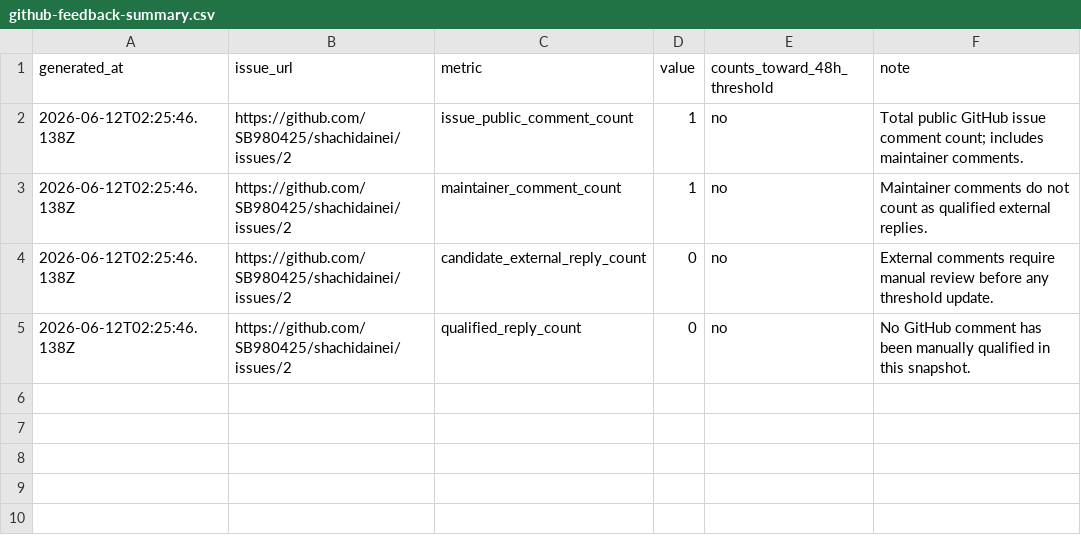
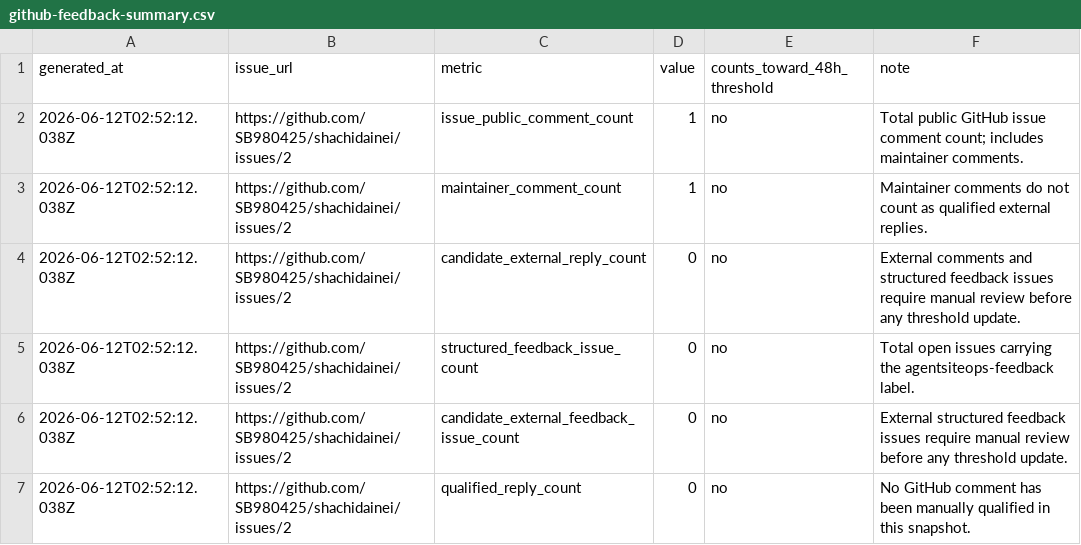
Before and after one commit to SB980425/shachidainei, a CSV file: agentsiteops/data/github-feedback-summary.csv, drawn as a sheet.

```diff
--- a/agentsiteops/data/github-feedback-summary.csv
+++ b/agentsiteops/data/github-feedback-summary.csv
@@ -1,5 +1,7 @@
 generated_at,issue_url,metric,value,counts_toward_48h_threshold,note
-2026-06-12T02:25:46.138Z,https://github.com/SB980425/shachidainei/issues/2,issue_public_comment_count,1,no,Total public GitHub issue comment count; includes maintainer comments.
-2026-06-12T02:25:46.138Z,https://github.com/SB980425/shachidainei/issues/2,maintainer_comment_count,1,no,Maintainer comments do not count as qualified external replies.
-2026-06-12T02:25:46.138Z,https://github.com/SB980425/shachidainei/issues/2,candidate_external_reply_count,0,no,External comments require manual review before any threshold update.
-2026-06-12T02:25:46.138Z,https://github.com/SB980425/shachidainei/issues/2,qualified_reply_count,0,no,No GitHub comment has been manually qualified in this snapshot.
+2026-06-12T02:52:12.038Z,https://github.com/SB980425/shachidainei/issues/2,issue_public_comment_count,1,no,Total public GitHub issue comment count; includes maintainer comments.
+2026-06-12T02:52:12.038Z,https://github.com/SB980425/shachidainei/issues/2,maintainer_comment_count,1,no,Maintainer comments do not count as qualified external replies.
+2026-06-12T02:52:12.038Z,https://github.com/SB980425/shachidainei/issues/2,candidate_external_reply_count,0,no,External comments and structured feedback issues require manual review before any threshold update.
+2026-06-12T02:52:12.038Z,https://github.com/SB980425/shachidainei/issues/2,structured_feedback_issue_count,0,no,Total open issues carrying the agentsiteops-feedback label.
+2026-06-12T02:52:12.038Z,https://github.com/SB980425/shachidainei/issues/2,candidate_external_feedback_issue_count,0,no,External structured feedback issues require manual review before any threshold update.
+2026-06-12T02:52:12.038Z,https://github.com/SB980425/shachidainei/issues/2,qualified_reply_count,0,no,No GitHub comment has been manually qualified in this snapshot.
```
Also changed, not shown: agentsiteops/data/exposure-action-ledger.csv, agentsiteops/data/github-traffic-summary.csv, 33 other files.
